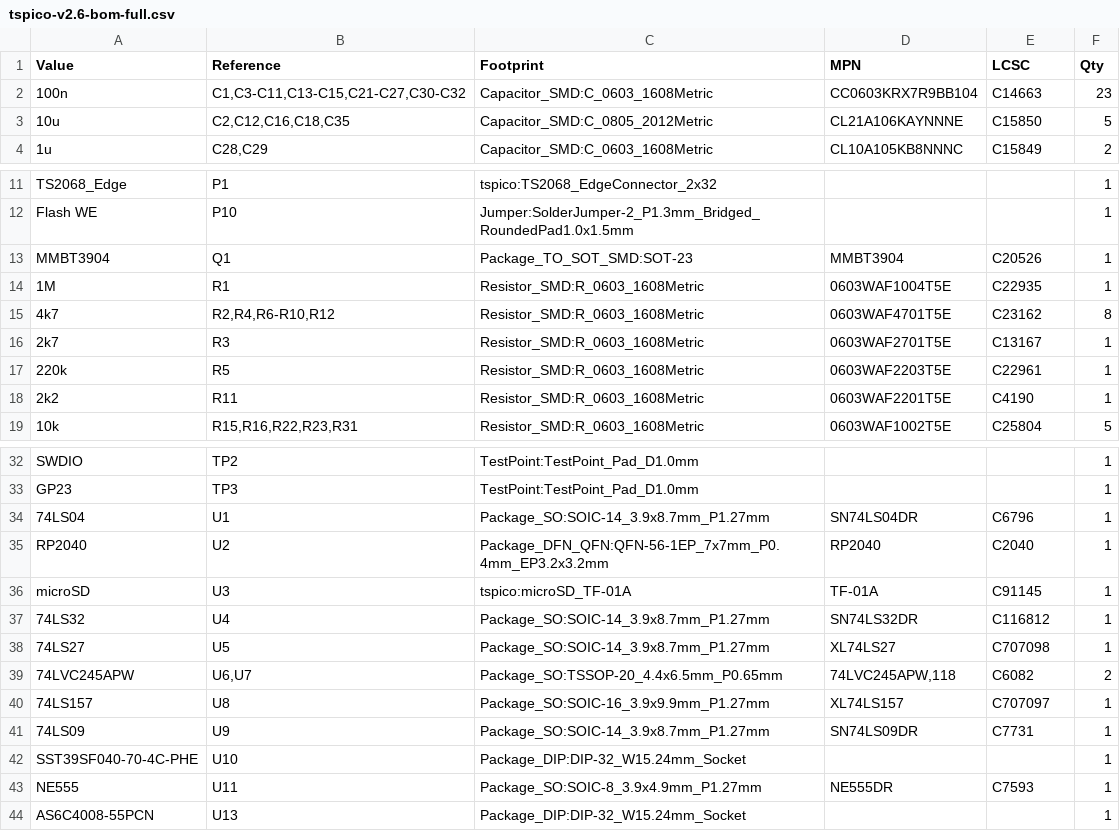
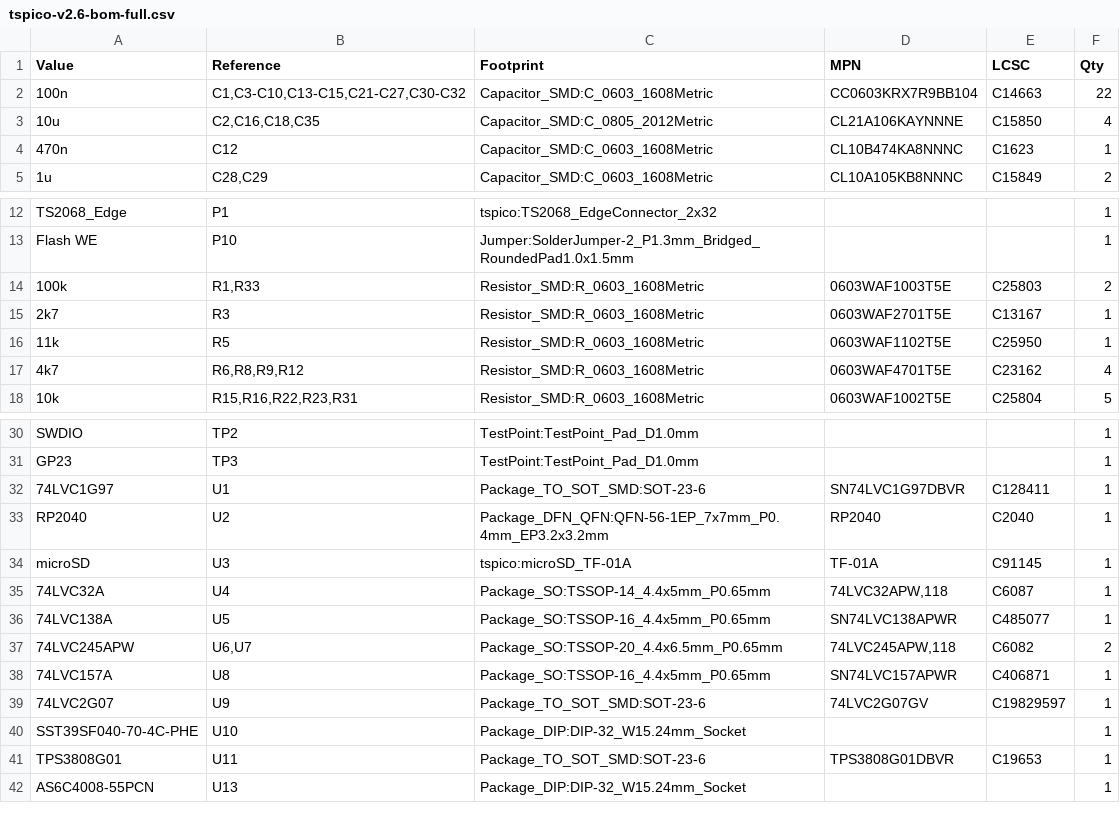
Before and after one commit to factus10/tspico-hardware, a CSV file: hardware-v2.6/bom/tspico-v2.6-bom-full.csv, drawn as a sheet; only a part is shown, gaps mark what is left out; the diff covers the shown part only.

```diff
--- a/hardware-v2.6/bom/tspico-v2.6-bom-full.csv
+++ b/hardware-v2.6/bom/tspico-v2.6-bom-full.csv
@@ -1,4 +1,5 @@
 "Value","Reference","Footprint","MPN","LCSC","Qty"
-"100n","C1,C3-C11,C13-C15,C21-C27,C30-C32","Capacitor_SMD:C_0603_1608Metric","CC0603KRX7R9BB104","C14663","23"
-"10u","C2,C12,C16,C18,C35","Capacitor_SMD:C_0805_2012Metric","CL21A106KAYNNNE","C15850","5"
+"100n","C1,C3-C10,C13-C15,C21-C27,C30-C32","Capacitor_SMD:C_0603_1608Metric","CC0603KRX7R9BB104","C14663","22"
+"10u","C2,C16,C18,C35","Capacitor_SMD:C_0805_2012Metric","CL21A106KAYNNNE","C15850","4"
+"470n","C12","Capacitor_SMD:C_0603_1608Metric","CL10B474KA8NNNC","C1623","1"
 "1u","C28,C29","Capacitor_SMD:C_0603_1608Metric","CL10A105KB8NNNC","C15849","2"
@@ -12,8 +13,6 @@
 "Flash WE","P10","Jumper:SolderJumper-2_P1.3mm_Bridged_RoundedPad1.0x1.5mm","","","1"
-"MMBT3904","Q1","Package_TO_SOT_SMD:SOT-23","MMBT3904","C20526","1"
-"1M","R1","Resistor_SMD:R_0603_1608Metric","0603WAF1004T5E","C22935","1"
-"4k7","R2,R4,R6-R10,R12","Resistor_SMD:R_0603_1608Metric","0603WAF4701T5E","C23162","8"
+"100k","R1,R33","Resistor_SMD:R_0603_1608Metric","0603WAF1003T5E","C25803","2"
 "2k7","R3","Resistor_SMD:R_0603_1608Metric","0603WAF2701T5E","C13167","1"
-"220k","R5","Resistor_SMD:R_0603_1608Metric","0603WAF2203T5E","C22961","1"
-"2k2","R11","Resistor_SMD:R_0603_1608Metric","0603WAF2201T5E","C4190","1"
+"11k","R5","Resistor_SMD:R_0603_1608Metric","0603WAF1102T5E","C25950","1"
+"4k7","R6,R8,R9,R12","Resistor_SMD:R_0603_1608Metric","0603WAF4701T5E","C23162","4"
 "10k","R15,R16,R22,R23,R31","Resistor_SMD:R_0603_1608Metric","0603WAF1002T5E","C25804","5"
@@ -33,12 +31,12 @@
 "GP23","TP3","TestPoint:TestPoint_Pad_D1.0mm","","","1"
-"74LS04","U1","Package_SO:SOIC-14_3.9x8.7mm_P1.27mm","SN74LS04DR","C6796","1"
+"74LVC1G97","U1","Package_TO_SOT_SMD:SOT-23-6","SN74LVC1G97DBVR","C128411","1"
 "RP2040","U2","Package_DFN_QFN:QFN-56-1EP_7x7mm_P0.4mm_EP3.2x3.2mm","RP2040","C2040","1"
 "microSD","U3","tspico:microSD_TF-01A","TF-01A","C91145","1"
-"74LS32","U4","Package_SO:SOIC-14_3.9x8.7mm_P1.27mm","SN74LS32DR","C116812","1"
-"74LS27","U5","Package_SO:SOIC-14_3.9x8.7mm_P1.27mm","XL74LS27","C707098","1"
+"74LVC32A","U4","Package_SO:TSSOP-14_4.4x5mm_P0.65mm","74LVC32APW,118","C6087","1"
+"74LVC138A","U5","Package_SO:TSSOP-16_4.4x5mm_P0.65mm","SN74LVC138APWR","C485077","1"
 "74LVC245APW","U6,U7","Package_SO:TSSOP-20_4.4x6.5mm_P0.65mm","74LVC245APW,118","C6082","2"
-"74LS157","U8","Package_SO:SOIC-16_3.9x9.9mm_P1.27mm","XL74LS157","C707097","1"
-"74LS09","U9","Package_SO:SOIC-14_3.9x8.7mm_P1.27mm","SN74LS09DR","C7731","1"
+"74LVC157A","U8","Package_SO:TSSOP-16_4.4x5mm_P0.65mm","SN74LVC157APWR","C406871","1"
+"74LVC2G07","U9","Package_TO_SOT_SMD:SOT-23-6","74LVC2G07GV","C19829597","1"
 "SST39SF040-70-4C-PHE","U10","Package_DIP:DIP-32_W15.24mm_Socket","","","1"
-"NE555","U11","Package_SO:SOIC-8_3.9x4.9mm_P1.27mm","NE555DR","C7593","1"
+"TPS3808G01","U11","Package_TO_SOT_SMD:SOT-23-6","TPS3808G01DBVR","C19653","1"
 "AS6C4008-55PCN","U13","Package_DIP:DIP-32_W15.24mm_Socket","","","1"
```
Also changed, not shown: 1 removed row elsewhere in this file, hardware-v2.6/bom/tspico-v2.6-jlcpcb-bom.csv, 15 other files.
